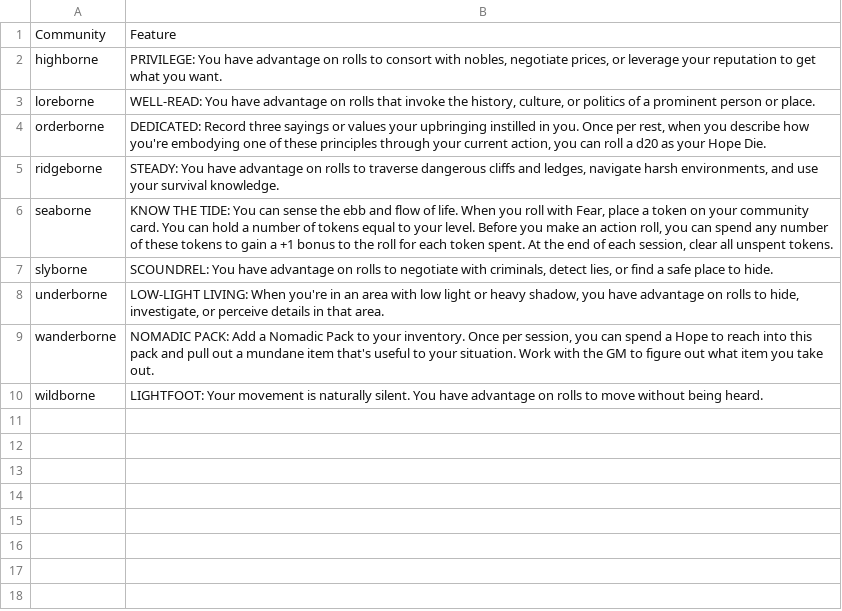
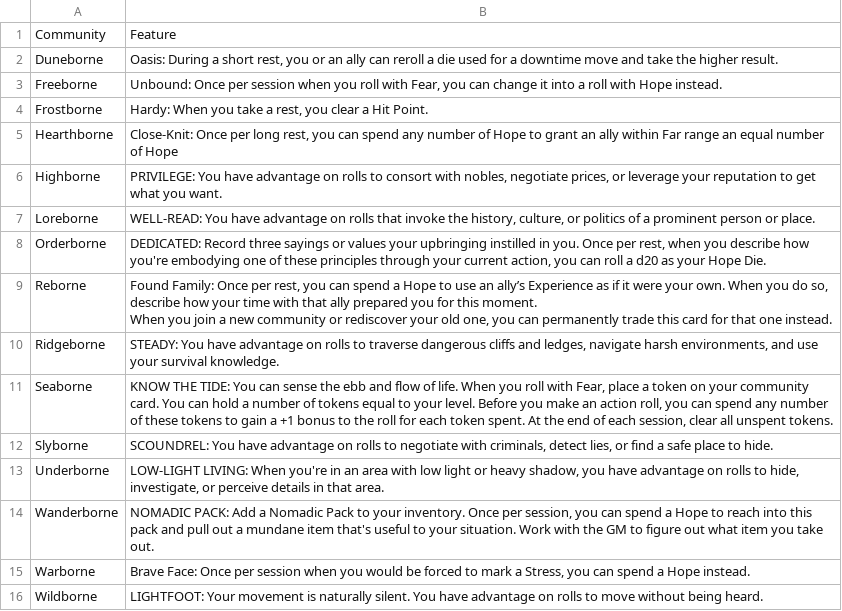
Before and after one commit to countpauper/countpauper, a CSV file: avrae/daggerheart/community features.csv, drawn as a sheet.

```diff
--- a/avrae/daggerheart/community features.csv
+++ b/avrae/daggerheart/community features.csv
@@ -1,10 +1,18 @@
 Community,Feature
-highborne,"PRIVILEGE: You have advantage on rolls to consort with nobles, negotiate prices, or leverage your reputation to get what you want."
-loreborne,"WELL-READ: You have advantage on rolls that invoke the history, culture, or politics of a prominent person or place."
-orderborne,"DEDICATED: Record three sayings or values your upbringing instilled in you. Once per rest, when you describe how you're embodying one of these principles through your current action, you can roll a d20 as your Hope Die."
-ridgeborne,"STEADY: You have advantage on rolls to traverse dangerous cliffs and ledges, navigate harsh environments, and use your survival knowledge."
-seaborne,"KNOW THE TIDE: You can sense the ebb and flow of life. When you roll with Fear, place a token on your community card. You can hold a number of tokens equal to your level. Before you make an action roll, you can spend any number of these tokens to gain a +1 bonus to the roll for each token spent. At the end of each session, clear all unspent tokens."
-slyborne,"SCOUNDREL: You have advantage on rolls to negotiate with criminals, detect lies, or find a safe place to hide."
-underborne,"LOW-LIGHT LIVING: When you're in an area with low light or heavy shadow, you have advantage on rolls to hide, investigate, or perceive details in that area."
-wanderborne,"NOMADIC PACK: Add a Nomadic Pack to your inventory. Once per session, you can spend a Hope to reach into this pack and pull out a mundane item that's useful to your situation. Work with the GM to figure out what item you take out."
-wildborne,LIGHTFOOT: Your movement is naturally silent. You have advantage on rolls to move without being heard.
+Duneborne,"Oasis: During a short rest, you or an ally can reroll a die used for a downtime move and take the higher result."
+Freeborne,"Unbound: Once per session when you roll with Fear, you can change it into a roll with Hope instead."
+Frostborne,"Hardy: When you take a rest, you clear a Hit Point."
+Hearthborne,"Close-Knit: Once per long rest, you can spend any number of Hope to grant an ally within Far range an equal number of Hope"
+Highborne,"PRIVILEGE: You have advantage on rolls to consort with nobles, negotiate prices, or leverage your reputation to get what you want."
+Loreborne,"WELL-READ: You have advantage on rolls that invoke the history, culture, or politics of a prominent person or place."
+Orderborne,"DEDICATED: Record three sayings or values your upbringing instilled in you. Once per rest, when you describe how you're embodying one of these principles through your current action, you can roll a d20 as your Hope Die."
+Reborne,"Found Family: Once per rest, you can spend a Hope to use an ally’s Experience as if it were your own. When you do so,
+describe how your time with that ally prepared you for this moment.
+When you join a new community or rediscover your old one, you can permanently trade this card for that one instead."
+Ridgeborne,"STEADY: You have advantage on rolls to traverse dangerous cliffs and ledges, navigate harsh environments, and use your survival knowledge."
+Seaborne,"KNOW THE TIDE: You can sense the ebb and flow of life. When you roll with Fear, place a token on your community card. You can hold a number of tokens equal to your level. Before you make an action roll, you can spend any number of these tokens to gain a +1 bonus to the roll for each token spent. At the end of each session, clear all unspent tokens."
+Slyborne,"SCOUNDREL: You have advantage on rolls to negotiate with criminals, detect lies, or find a safe place to hide."
+Underborne,"LOW-LIGHT LIVING: When you're in an area with low light or heavy shadow, you have advantage on rolls to hide, investigate, or perceive details in that area."
+Wanderborne,"NOMADIC PACK: Add a Nomadic Pack to your inventory. Once per session, you can spend a Hope to reach into this pack and pull out a mundane item that's useful to your situation. Work with the GM to figure out what item you take out."
+Warborne,"Brave Face: Once per session when you would be forced to mark a Stress, you can spend a Hope instead."
+Wildborne,LIGHTFOOT: Your movement is naturally silent. You have advantage on rolls to move without being heard.
```
Also changed, not shown: avrae/daggerheart/ancestry features.csv, avrae/daggerheart/class features.csv, 10 other files.
